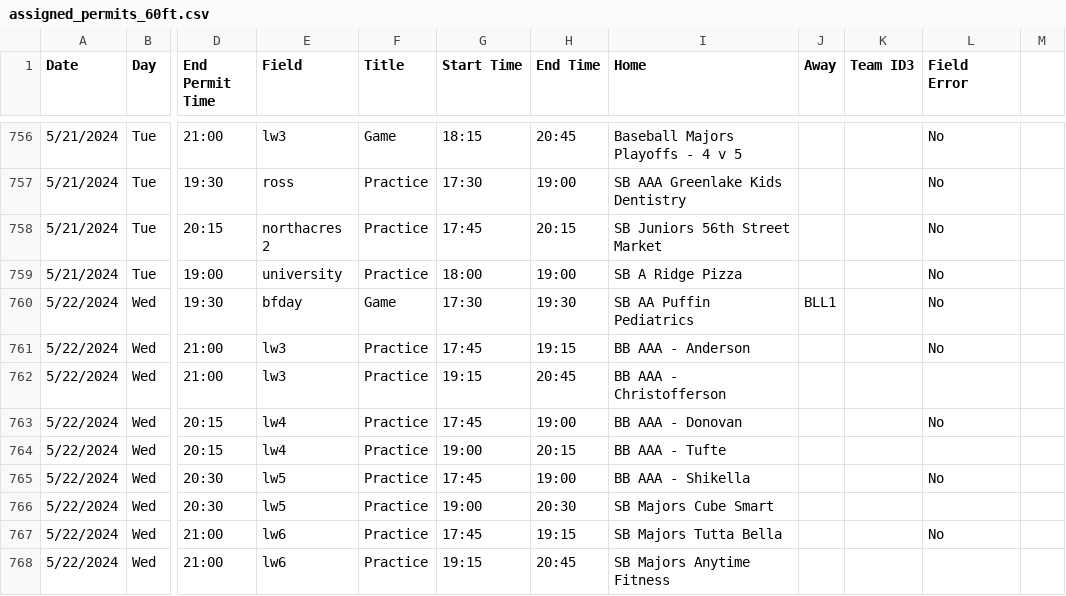
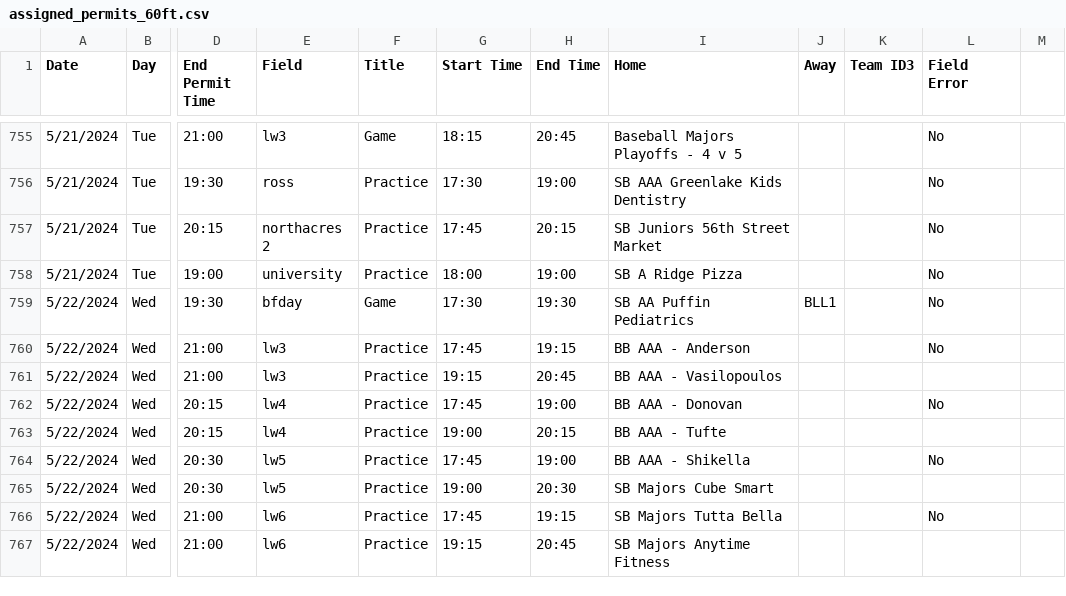
Before and after one commit to ncllball/ncll-schedule, a CSV file: assigned_permits_60ft.csv, drawn as a sheet; only a part is shown, gaps mark what is left out; addresses are those after the commit; the diff covers the shown part only; the diff names each change by its address in the sheet, - before the commit and + after, or states it on an @@ line.

```diff
--- a/assigned_permits_60ft.csv
+++ b/assigned_permits_60ft.csv
-I761 (Home): BB AAA - Christofferson
+I761 (Home): BB AAA - Vasilopoulos
```
Also changed, not shown: 3 added rows, 2 removed rows and 26 edited cells elsewhere in this file.
